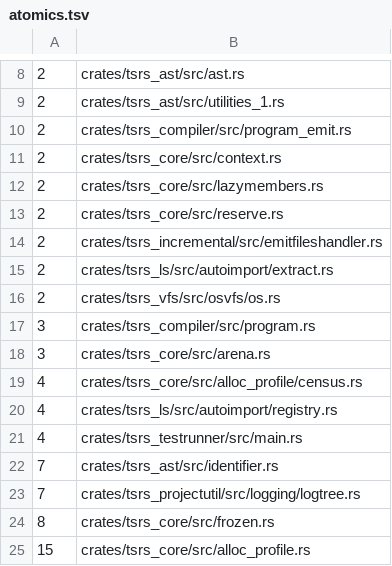
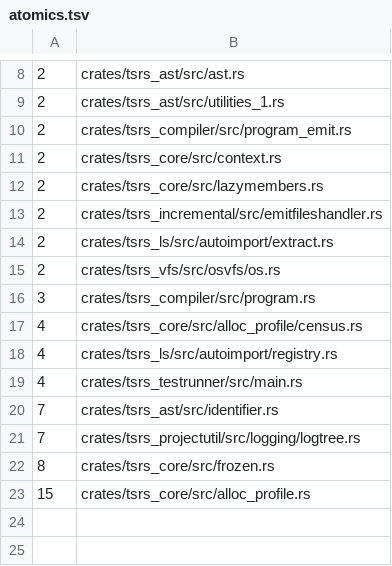
Before and after one commit to maschwenk/tsrs, a TSV file: tools/lint/atomics.tsv, drawn as a sheet; only a part is shown, gaps mark what is left out.

Commit message:
core: replace custom arena with oxc allocator

```diff
--- a/tools/lint/atomics.tsv
+++ b/tools/lint/atomics.tsv
@@ -12,3 +12,2 @@
 2	crates/tsrs_core/src/lazymembers.rs
-2	crates/tsrs_core/src/reserve.rs
 2	crates/tsrs_incremental/src/emitfileshandler.rs
@@ -17,3 +16,2 @@
 3	crates/tsrs_compiler/src/program.rs
-3	crates/tsrs_core/src/arena.rs
 4	crates/tsrs_core/src/alloc_profile/census.rs
```
Also changed, not shown: 26 other files.
